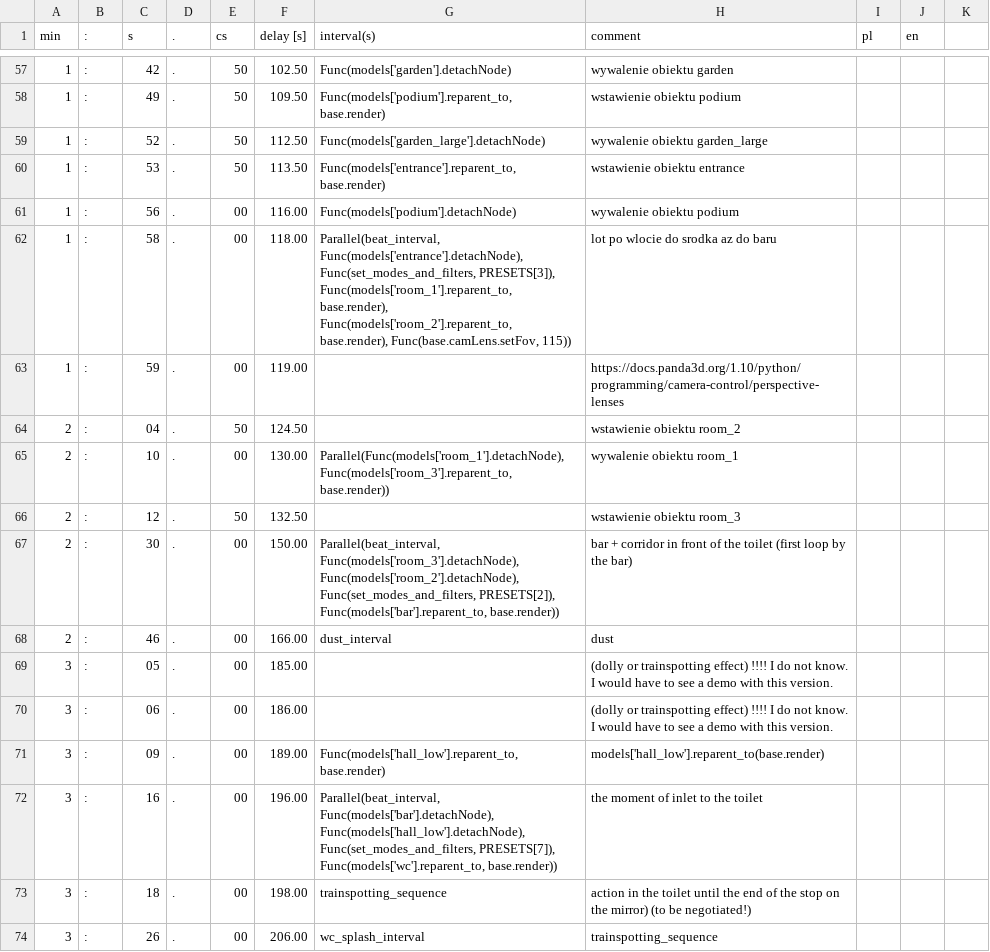
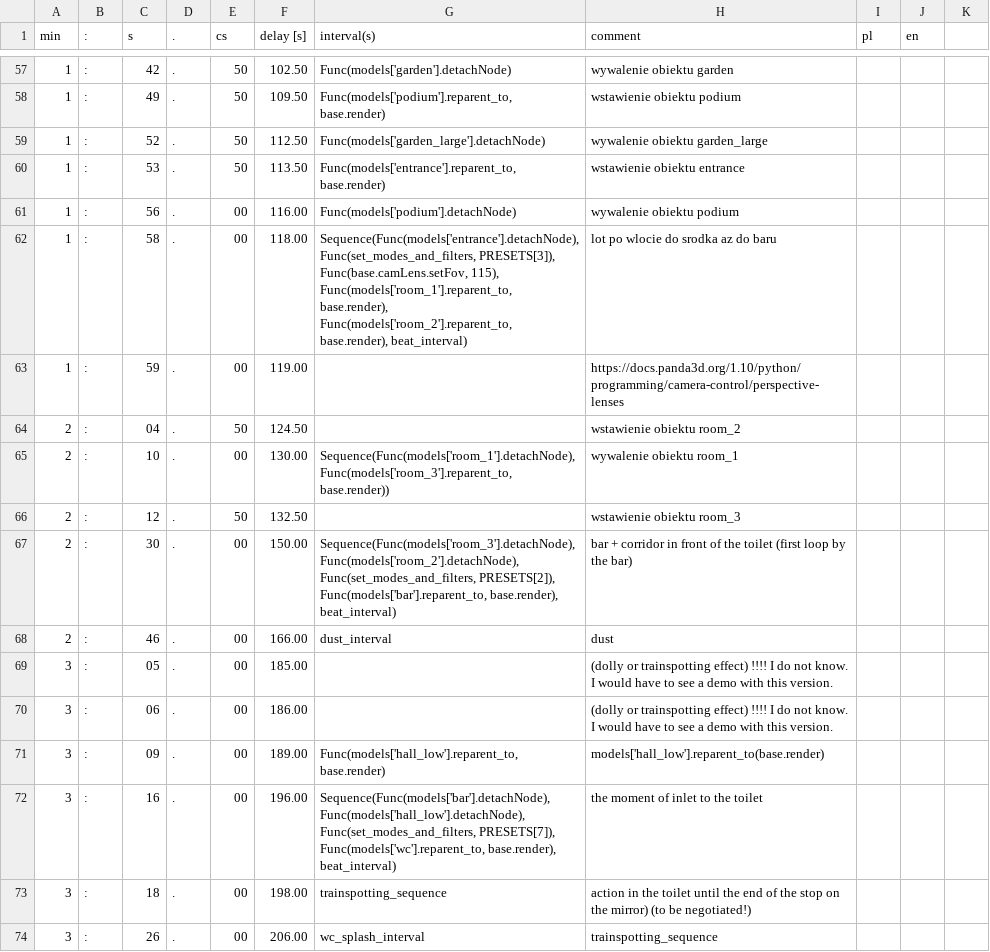
Before and after one commit to miklesz/PointCloud, a TSV file: models/events.tsv, drawn as a sheet; only a part is shown, gaps mark what is left out; the diff covers the shown part only.

```diff
--- a/models/events.tsv
+++ b/models/events.tsv
@@ -61,8 +61,8 @@ min	:	s	.	cs	delay [s]	interval(s)	comment	pl	en
 1	:	56	.	00	116.00	Func(models['podium'].detachNode)	wywalenie obiektu podium			
-1	:	58	.	00	118.00	Parallel(beat_interval, Func(models['entrance'].detachNode), Func(set_modes_and_filters, PRESETS[3]), Func(models['room_1'].reparent_to, base.render), Func(models['room_2'].reparent_to, base.render), Func(base.camLens.setFov, 115))	lot po wlocie do srodka az do baru			
+1	:	58	.	00	118.00	Sequence(Func(models['entrance'].detachNode), Func(set_modes_and_filters, PRESETS[3]), Func(base.camLens.setFov, 115), Func(models['room_1'].reparent_to, base.render), Func(models['room_2'].reparent_to, base.render), beat_interval)	lot po wlocie do srodka az do baru			
 1	:	59	.	00	119.00		https://docs.panda3d.org/1.10/python/programming/camera-control/perspective-lenses			
 2	:	04	.	50	124.50		wstawienie obiektu room_2			
-2	:	10	.	00	130.00	Parallel(Func(models['room_1'].detachNode), Func(models['room_3'].reparent_to, base.render))	wywalenie obiektu room_1			
+2	:	10	.	00	130.00	Sequence(Func(models['room_1'].detachNode), Func(models['room_3'].reparent_to, base.render))	wywalenie obiektu room_1			
 2	:	12	.	50	132.50		wstawienie obiektu room_3			
-2	:	30	.	00	150.00	Parallel(beat_interval, Func(models['room_3'].detachNode), Func(models['room_2'].detachNode), Func(set_modes_and_filters, PRESETS[2]), Func(models['bar'].reparent_to, base.render))	bar + corridor in front of the toilet (first loop by the bar)			
+2	:	30	.	00	150.00	Sequence(Func(models['room_3'].detachNode), Func(models['room_2'].detachNode), Func(set_modes_and_filters, PRESETS[2]), Func(models['bar'].reparent_to, base.render), beat_interval)	bar + corridor in front of the toilet (first loop by the bar)			
 2	:	46	.	00	166.00	dust_interval	dust			
@@ -71,3 +71,3 @@ min	:	s	.	cs	delay [s]	interval(s)	comment	pl	en
 3	:	09	.	00	189.00	Func(models['hall_low'].reparent_to, base.render)	models['hall_low'].reparent_to(base.render)			
-3	:	16	.	00	196.00	Parallel(beat_interval, Func(models['bar'].detachNode), Func(models['hall_low'].detachNode), Func(set_modes_and_filters, PRESETS[7]), Func(models['wc'].reparent_to, base.render))	the moment of inlet to the toilet			
+3	:	16	.	00	196.00	Sequence(Func(models['bar'].detachNode), Func(models['hall_low'].detachNode), Func(set_modes_and_filters, PRESETS[7]), Func(models['wc'].reparent_to, base.render), beat_interval)	the moment of inlet to the toilet			
 3	:	18	.	00	198.00	trainspotting_sequence	action in the toilet until the end of the stop on the mirror) (to be negotiated!)			
```
Also changed, not shown: 115 edited cells elsewhere in this file, models/camera.csv, 16 other files.
